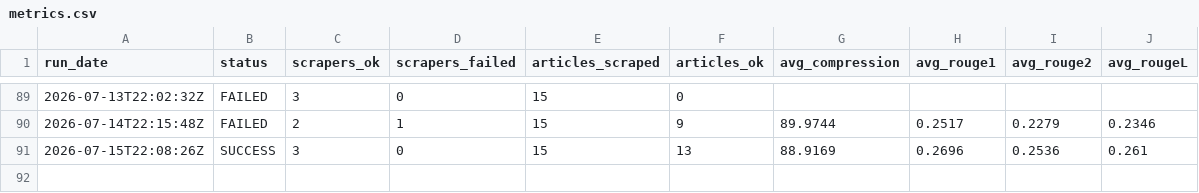
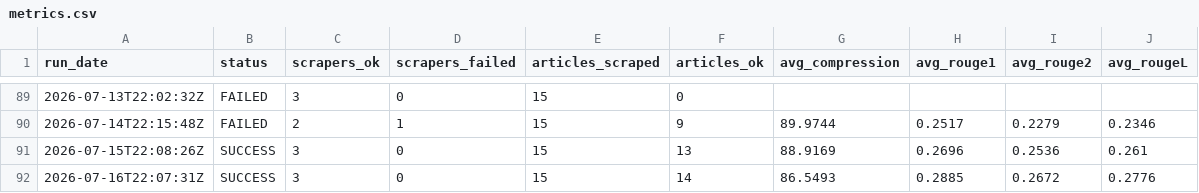
Before and after one commit to gkuarenas/news-summarizer-bot, a CSV file: metrics.csv, drawn as a sheet; only a part is shown, gaps mark what is left out; the diff names each change by its address in the sheet, - before the commit and + after, or states it on an @@ line.

```diff
--- a/metrics.csv
+++ b/metrics.csv
+row 92: 2026-07-16T22:07:31Z | SUCCESS | 3 | 0 | 15 | 14 | 86.5493 | 0.2885 | 0.2672 | 0.2776
```
